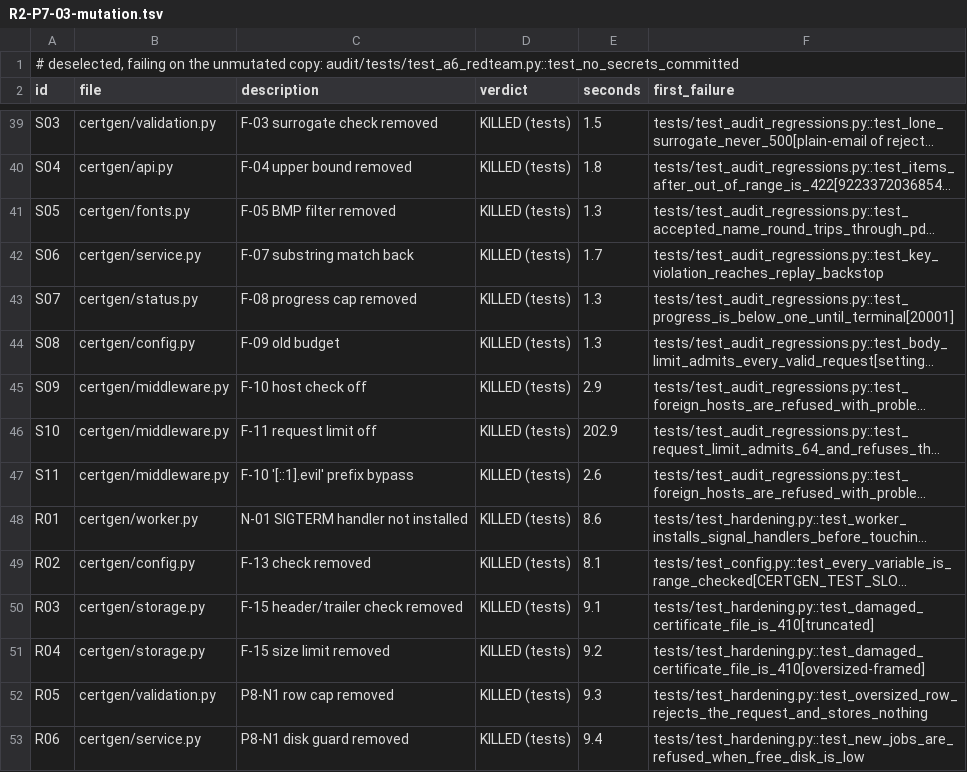
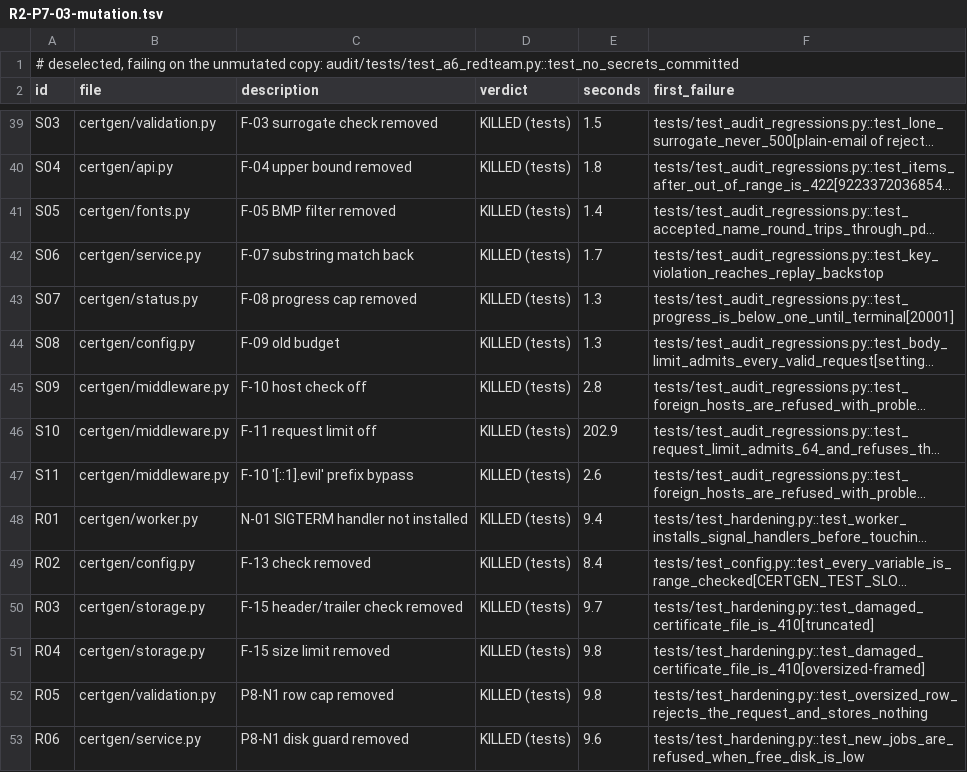
Before and after one commit to Shri2909/Bulk-Certificate-Generator, a TSV file: audit/evidence/stage2/R2-P7-03-mutation.tsv, drawn as a sheet; only a part is shown, gaps mark what is left out; long unchanged cells end in …; the diff covers the shown part only; the diff names each change by its address in the sheet, - before the commit and + after, or states it on an @@ line.

```diff
--- a/audit/evidence/stage2/R2-P7-03-mutation.tsv
+++ b/audit/evidence/stage2/R2-P7-03-mutation.tsv
-E41 (seconds): 1.3
+E41 (seconds): 1.4
-E45 (seconds): 2.9
+E45 (seconds): 2.8
-E48 (seconds): 8.6
+E48 (seconds): 9.4
-E49 (seconds): 8.1
+E49 (seconds): 8.4
-E50 (seconds): 9.1
+E50 (seconds): 9.7
-E51 (seconds): 9.2
+E51 (seconds): 9.8
-E52 (seconds): 9.3
+E52 (seconds): 9.8
-E53 (seconds): 9.4
+E53 (seconds): 9.6
```
Also changed, not shown: 4 added rows and 32 edited cells elsewhere in this file, 9 other files.
